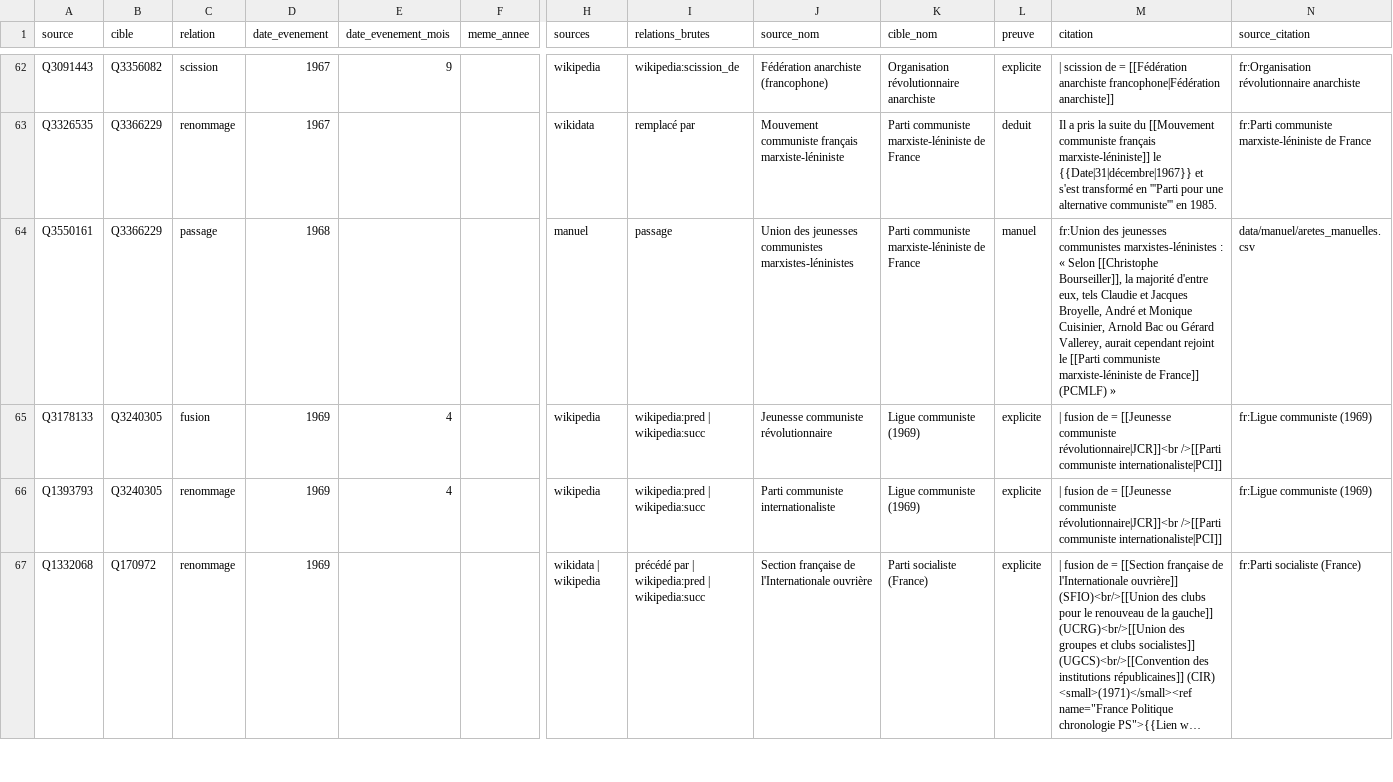
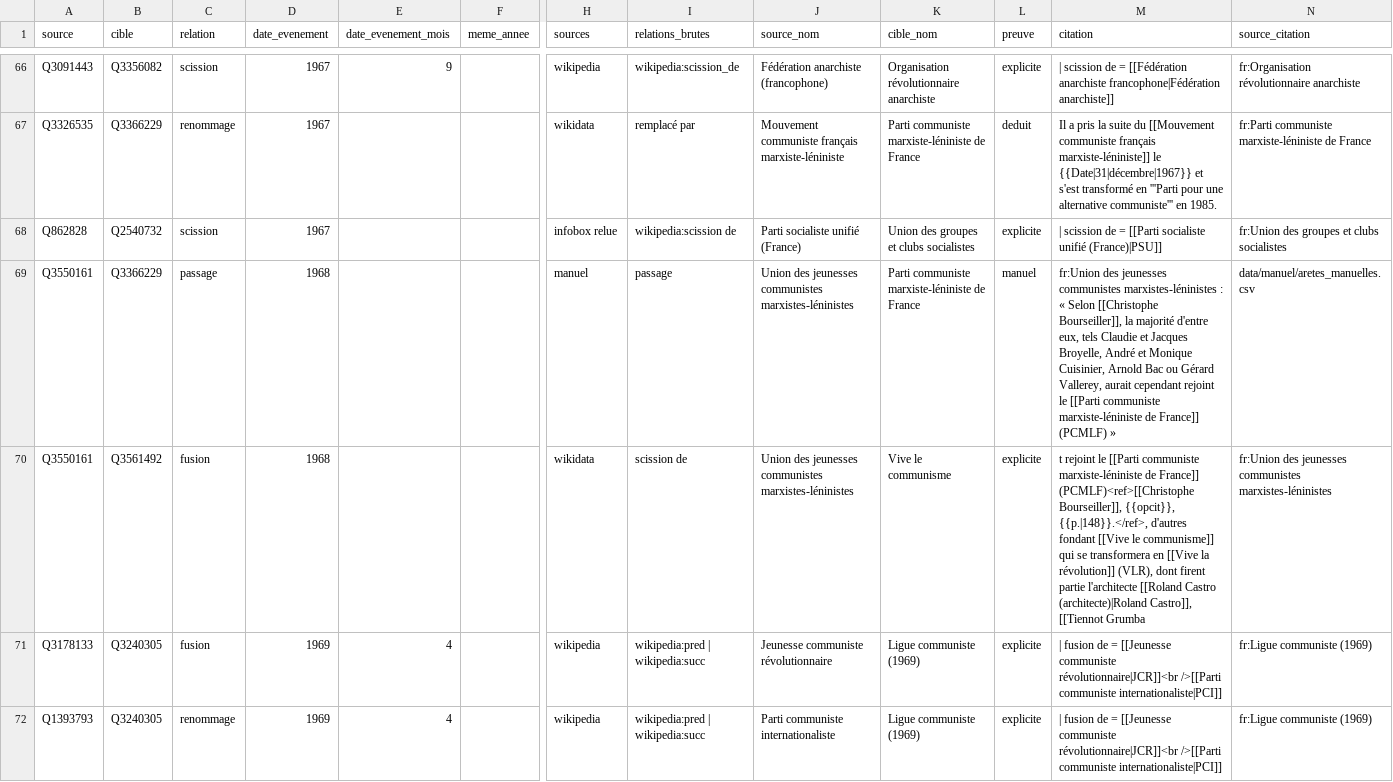
Before and after one commit to srcchi/GeneaGauche, a CSV file: data/sortie/liens.csv, drawn as a sheet; only a part is shown, gaps mark what is left out; the shorter side is filled out with more unchanged rows; long unchanged cells end in …; rows hold the shown columns only; the diff covers the shown part only; the diff names each change by its address in the sheet, - before the commit and + after, or states it on an @@ line.

```diff
--- a/data/sortie/liens.csv
+++ b/data/sortie/liens.csv
+row 68: Q862828 | Q2540732 | scission | 1967 |  |  | infobox relue | wikipedia:scission de | Parti socialiste unifié (France) | Union des groupes et clubs socialistes | explicite | | scission de = [[Parti socialiste unifié (France)|PSU]] | fr:Union des groupes et clubs socialistes
+row 70: Q3550161 | Q3561492 | fusion | 1968 |  |  | wikidata | scission de | Union des jeunesses communistes marxistes-léninistes | Vive le communisme | explicite | t rejoint le [[Parti communiste marxiste-léniniste de France]] (PCMLF)<ref>[[Christophe Bourseiller]], {{opcit}}, {{p.|148}}.</ref>, d'autres fondant [[Vive le communisme]] qui se transformera en [[Vive la révolution]] (VLR), dont firent partie l'architecte [[Roland Castro (architecte)|Roland Castro]], [[Tiennot Grumba | fr:Union des jeunesses communistes marxistes-léninistes
```
Also changed, not shown: 11 added rows and 1 edited cell elsewhere in this file, data/sortie/a_dater.csv, data/sortie/liens_candidats_a_lire.csv, 25 other files.
